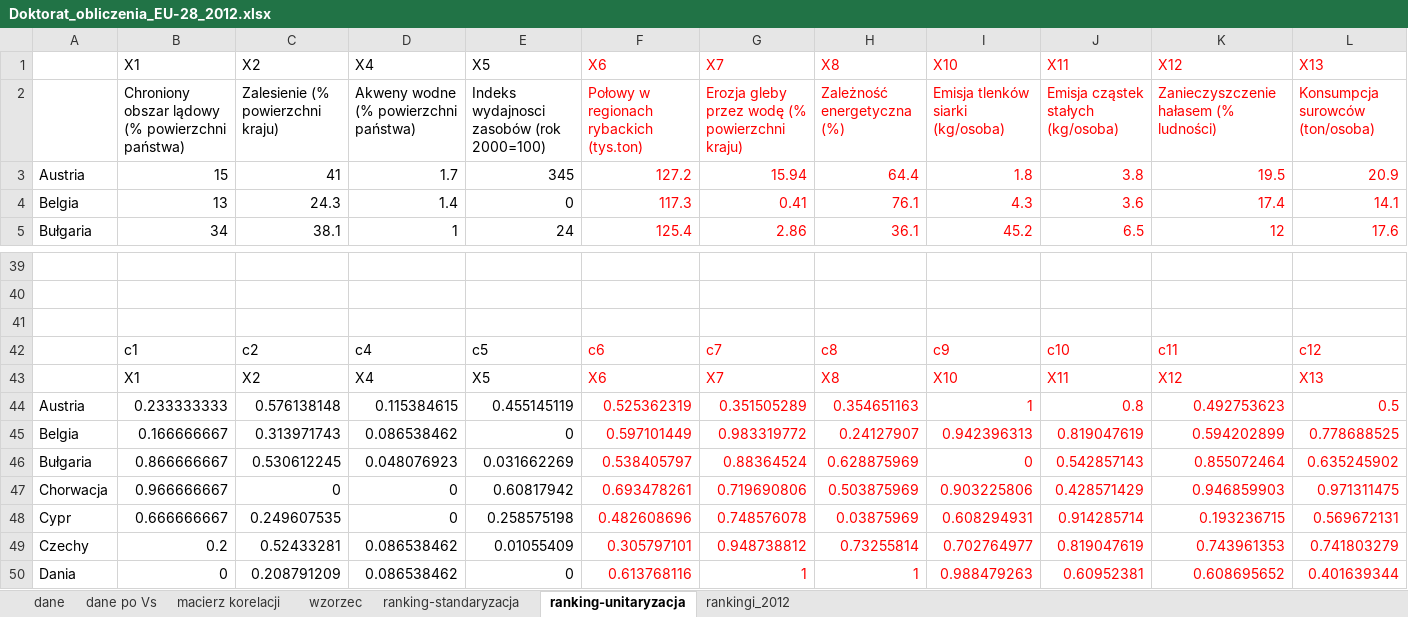
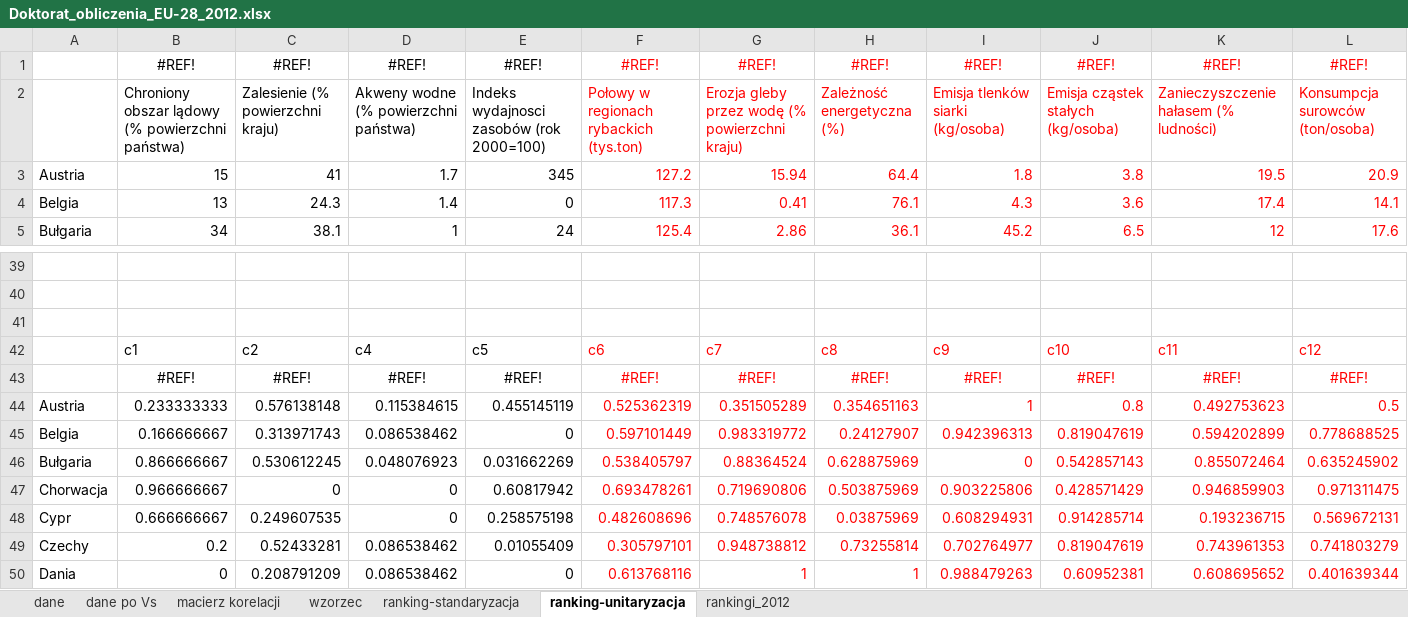
Before and after one commit to T-Zema/R_Map_Stats_GreenJobs, an Excel workbook: Arkusze/Doktorat_obliczenia_EU-28_2012.xlsx, sheet ranking-unitaryzacja, drawn as a sheet; only a part is shown, gaps mark what is left out; values as stored, in another font and other column widths than the file's, no borders; removed rows and columns are numbered as before the commit, all else as after; rows hold the shown columns only; the diff names each change by its address in the sheet, - before the commit and + after, or states it on an @@ line.

```diff
--- a/Arkusze/Doktorat_obliczenia_EU-28_2012.xlsx (sheet ranking-unitaryzacja)
+++ b/Arkusze/Doktorat_obliczenia_EU-28_2012.xlsx (sheet ranking-unitaryzacja)
-row 1:  | X1 | X2 | X4 | X5 | X6 | X7 | X8 | X10 | X11 | X12 | X13
+row 1:  | #REF! | #REF! | #REF! | #REF! | #REF! | #REF! | #REF! | #REF! | #REF! | #REF! | #REF!
-row 43:  | X1 | X2 | X4 | X5 | X6 | X7 | X8 | X10 | X11 | X12 | X13
+row 43:  | #REF! | #REF! | #REF! | #REF! | #REF! | #REF! | #REF! | #REF! | #REF! | #REF! | #REF!
```
Also changed, not shown: sheet wzorzec, sheet ranking-standaryzacja, formulas that keep their value, Arkusze/Doktorat_obliczenia_EU-28_2010.xlsx, Arkusze/Doktorat_obliczenia_EU-28_2013.xlsx, 40 other files.
